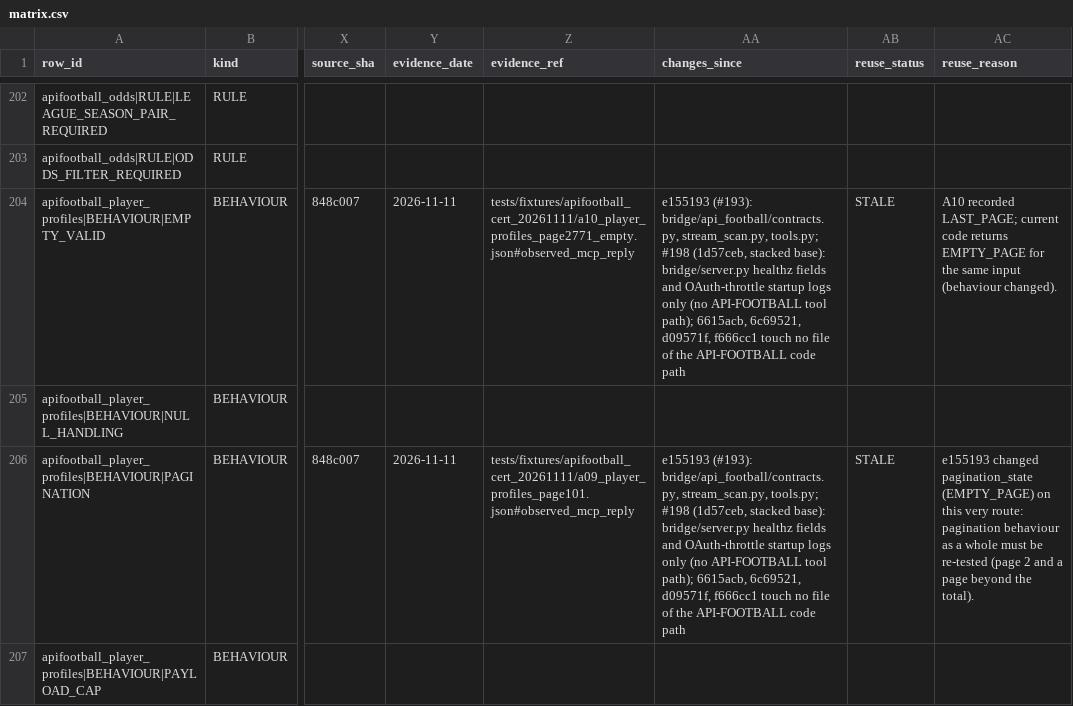
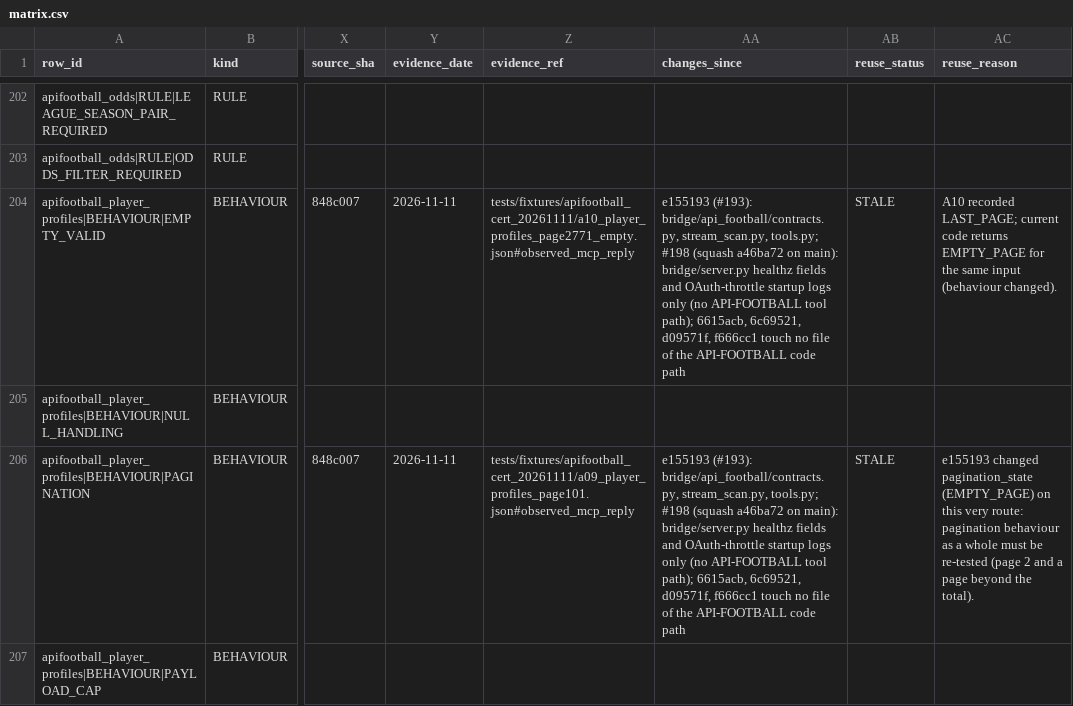
Before and after one commit to zarbopiero963-droid/football-consensus-engine, a CSV file: docs/certification/apifootball/matrix.csv, drawn as a sheet; only a part is shown, gaps mark what is left out; the diff covers the shown part only; the diff names each change by its address in the sheet, - before the commit and + after, or states it on an @@ line.

```diff
--- a/docs/certification/apifootball/matrix.csv
+++ b/docs/certification/apifootball/matrix.csv
-AA204 (changes_since): …tools.py; #198 (1d57ceb, stacked base): bridge/server.py healthz…
+AA204 (changes_since): …tools.py; #198 (squash a46ba72 on main): bridge/server.py healthz…
-AA206 (changes_since): …tools.py; #198 (1d57ceb, stacked base): bridge/server.py healthz…
+AA206 (changes_since): …tools.py; #198 (squash a46ba72 on main): bridge/server.py healthz…
```
Also changed, not shown: 8 edited cells elsewhere in this file, 4 other files.
